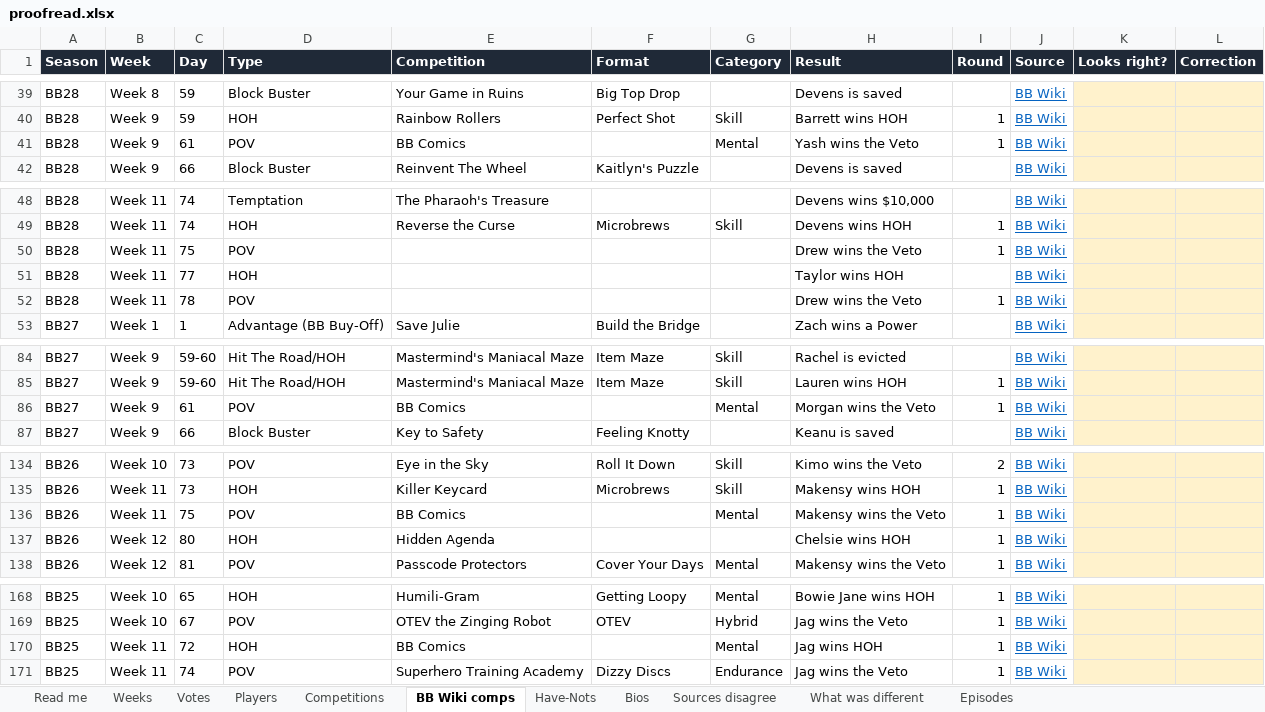
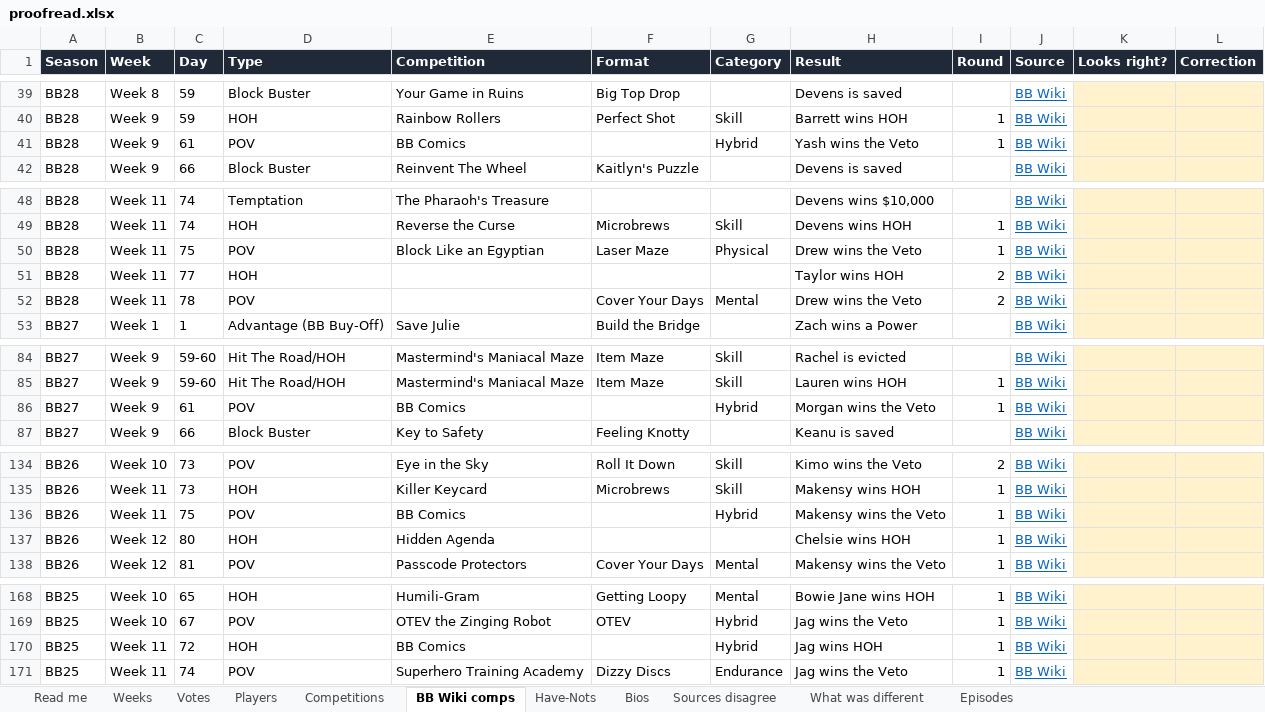
Before and after one commit to christopherbholland/BigBrotherDataFromWiki, an Excel workbook: proofread.xlsx, sheet BB Wiki comps, drawn as a sheet; only a part is shown, gaps mark what is left out; values as stored, in another font and other column widths than the file's, no borders; the diff covers the shown part only; the diff names each change by its address in the sheet, - before the commit and + after, or states it on an @@ line.

```diff
--- a/proofread.xlsx (sheet BB Wiki comps)
+++ b/proofread.xlsx (sheet BB Wiki comps)
-G41 (Category): Mental
+G41 (Category): Hybrid
-E50 (Competition): (empty)
+E50 (Competition): Block Like an Egyptian
-F50 (Format): (empty)
+F50 (Format): Laser Maze
-G50 (Category): (empty)
+G50 (Category): Physical
-I51 (Round): (empty)
+I51 (Round): 2
-F52 (Format): (empty)
+F52 (Format): Cover Your Days
-G52 (Category): (empty)
+G52 (Category): Mental
-I52 (Round): 1
+I52 (Round): 2
-G86 (Category): Mental
+G86 (Category): Hybrid
-G136 (Category): Mental
+G136 (Category): Hybrid
-G170 (Category): Mental
+G170 (Category): Hybrid
```
Also changed, not shown: 4 edited cells elsewhere in this sheet, sheet Votes, sheet Episodes, sheet Weeks, sheet What was different, sheet Competitions, sheet Read me, 1 more sheet, formulas that keep their value, hidden cells, 44 other files.
